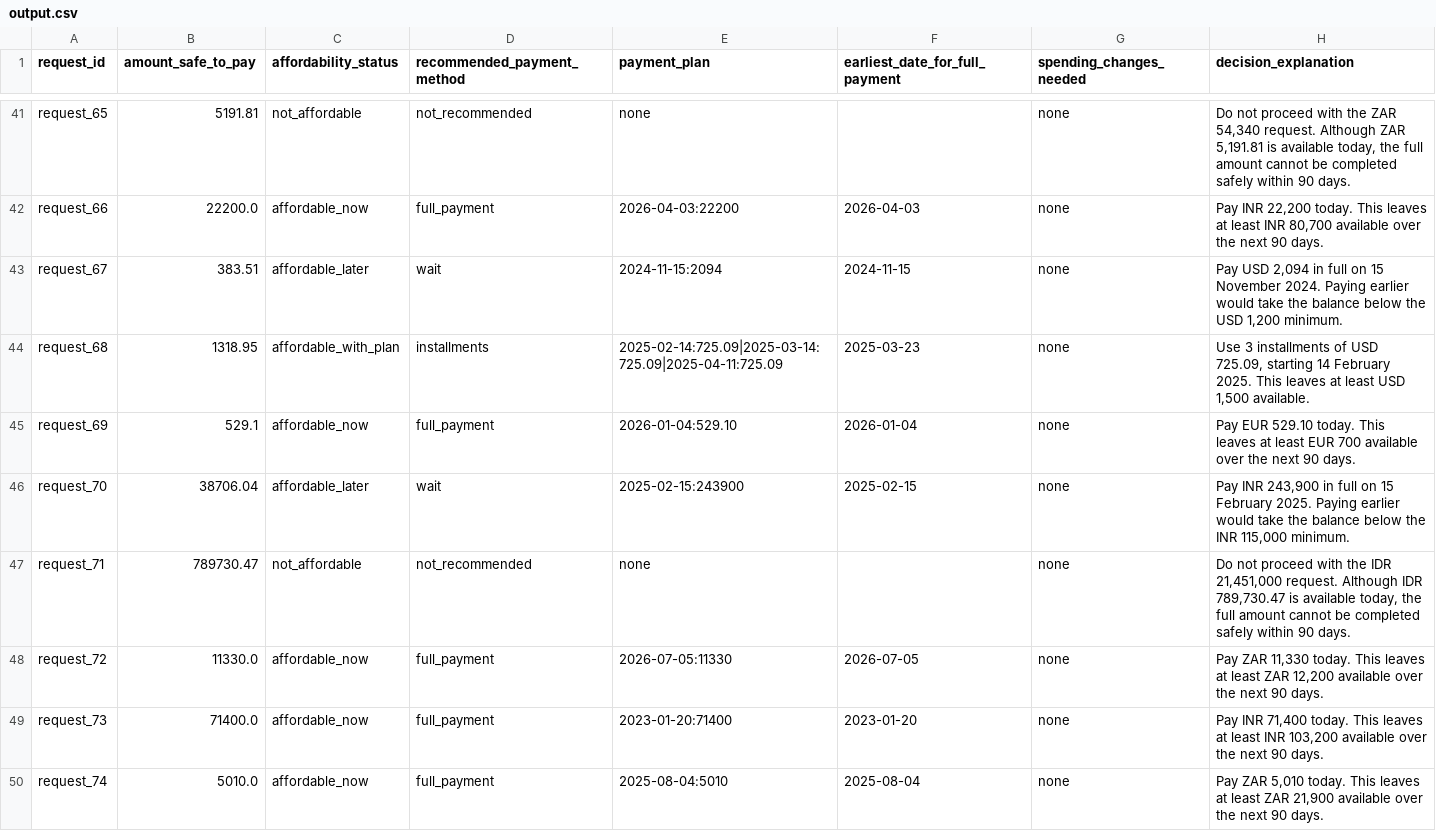
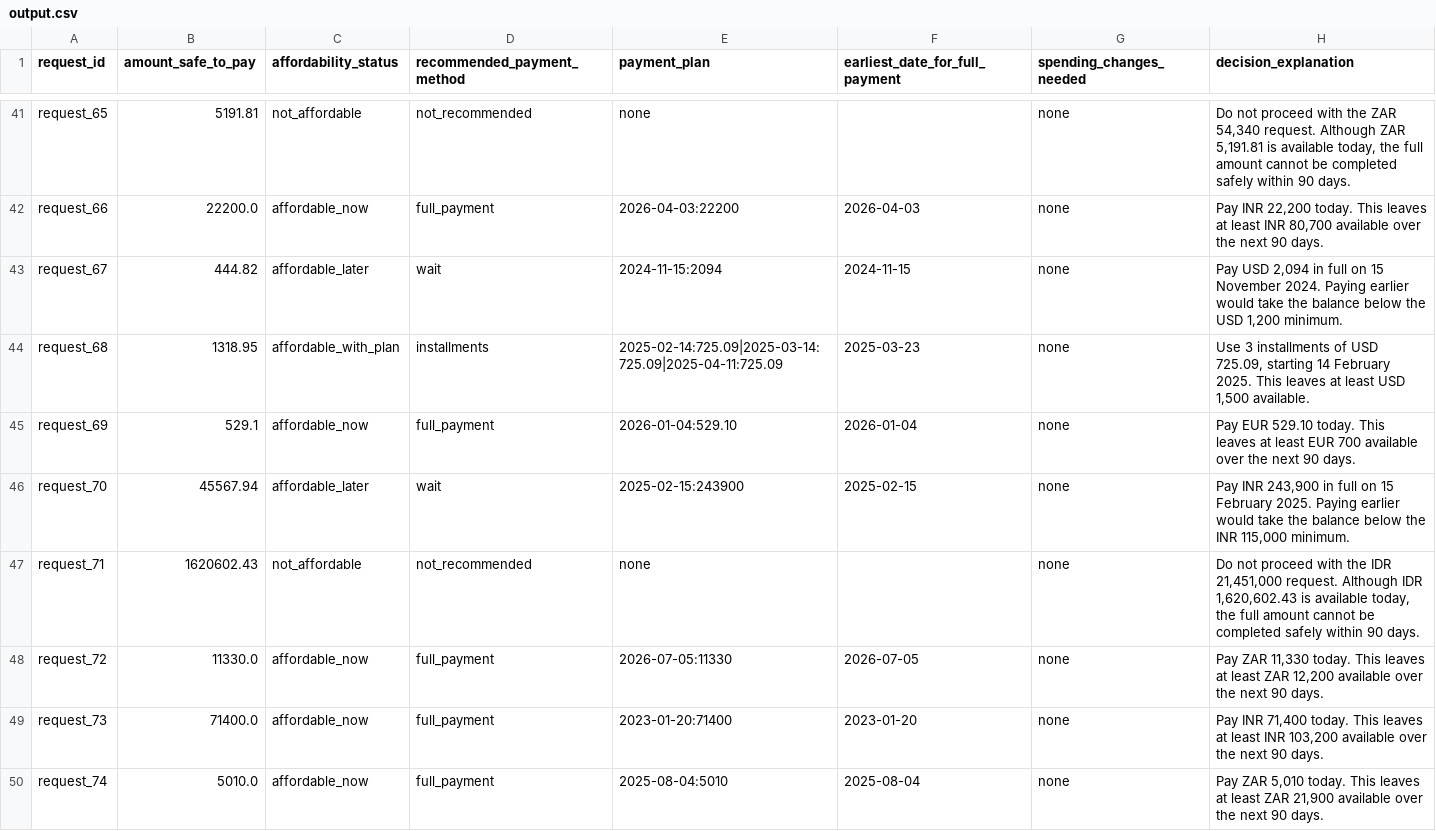
Before and after one commit to JaswanthG-10/HackerankOrchestra-buy-or-wait, a CSV file: output.csv, drawn as a sheet; only a part is shown, gaps mark what is left out; the diff covers the shown part only.

Commit message:
fix: resolve request 10 safe amount, gig worker schedule, recurrence cleanup, UI realOutput wiring, and package validation

```diff
--- a/output.csv
+++ b/output.csv
@@ -42,7 +42,7 @@ request_65,5191.81,not_affordable,not_recommended,none,,none,"Do not proceed wit
 request_66,22200.0,affordable_now,full_payment,2026-04-03:22200,2026-04-03,none,"Pay INR 22,200 today. This leaves at least INR 80,700 available over the next 90 days."
-request_67,383.51,affordable_later,wait,2024-11-15:2094,2024-11-15,none,"Pay USD 2,094 in full on 15 November 2024. Paying earlier would take the balance below the USD 1,200 minimum."
+request_67,444.82,affordable_later,wait,2024-11-15:2094,2024-11-15,none,"Pay USD 2,094 in full on 15 November 2024. Paying earlier would take the balance below the USD 1,200 minimum."
 request_68,1318.95,affordable_with_plan,installments,2025-02-14:725.09|2025-03-14:725.09|2025-04-11:725.09,2025-03-23,none,"Use 3 installments of USD 725.09, starting 14 February 2025. This leaves at least USD 1,500 available."
 request_69,529.1,affordable_now,full_payment,2026-01-04:529.10,2026-01-04,none,Pay EUR 529.10 today. This leaves at least EUR 700 available over the next 90 days.
-request_70,38706.04,affordable_later,wait,2025-02-15:243900,2025-02-15,none,"Pay INR 243,900 in full on 15 February 2025. Paying earlier would take the balance below the INR 115,000 minimum."
-request_71,789730.47,not_affordable,not_recommended,none,,none,"Do not proceed with the IDR 21,451,000 request. Although IDR 789,730.47 is available today, the full amount cannot be completed safely within 90 days."
+request_70,45567.94,affordable_later,wait,2025-02-15:243900,2025-02-15,none,"Pay INR 243,900 in full on 15 February 2025. Paying earlier would take the balance below the INR 115,000 minimum."
+request_71,1620602.43,not_affordable,not_recommended,none,,none,"Do not proceed with the IDR 21,451,000 request. Although IDR 1,620,602.43 is available today, the full amount cannot be completed safely within 90 days."
 request_72,11330.0,affordable_now,full_payment,2026-07-05:11330,2026-07-05,none,"Pay ZAR 11,330 today. This leaves at least ZAR 12,200 available over the next 90 days."
```
Also changed, not shown: 174 edited cells elsewhere in this file, sample_output.csv, 8 other files.
